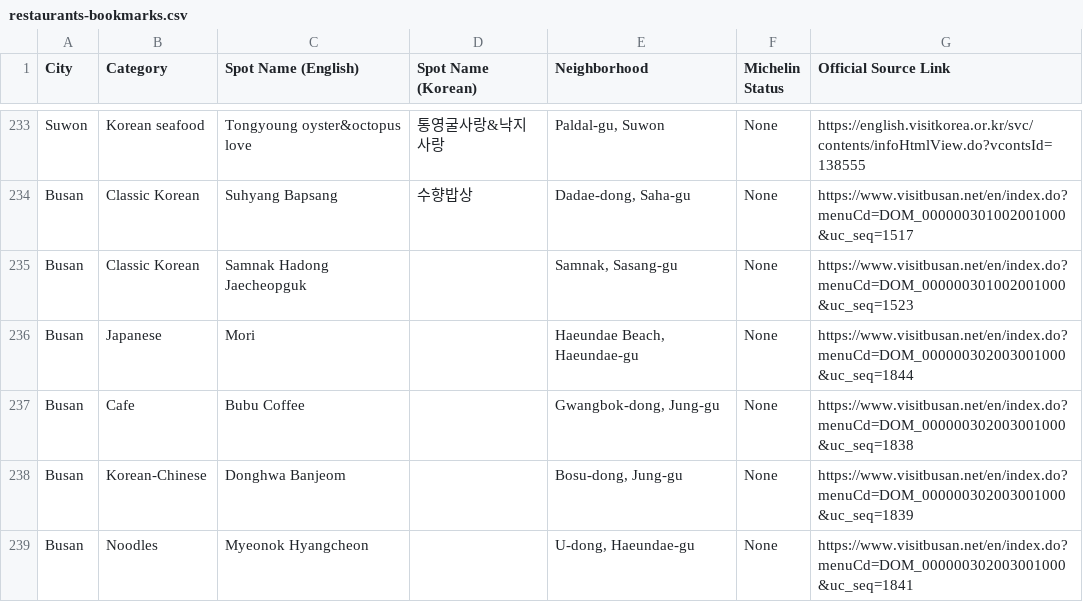
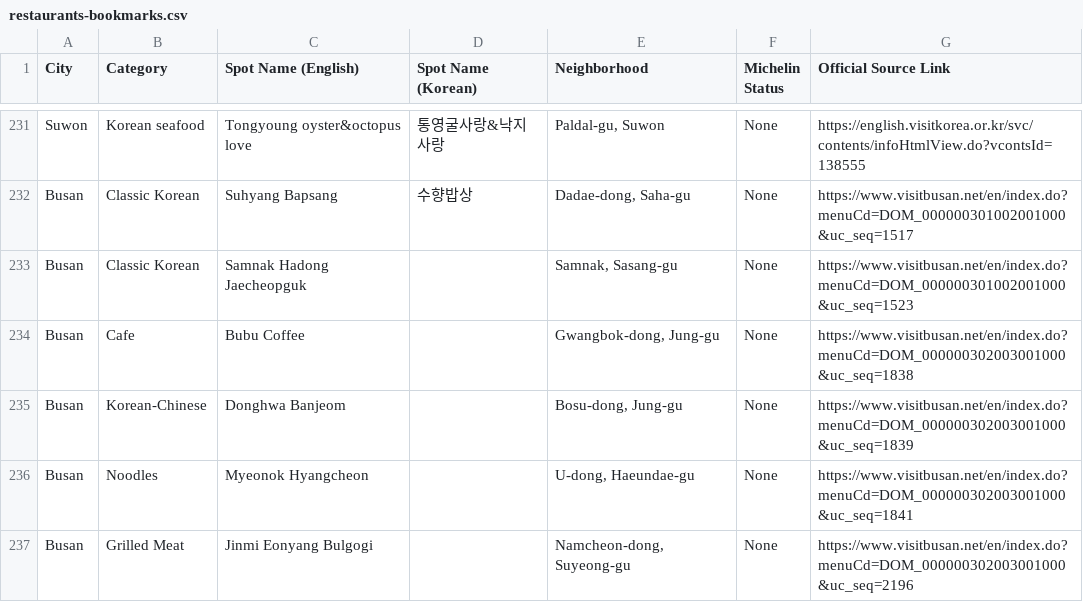
Before and after one commit to karagemop466-tech/Koreafood, a CSV file: restaurants-bookmarks.csv, drawn as a sheet; only a part is shown, gaps mark what is left out; the shorter side is filled out with more unchanged rows; removed rows and columns are numbered as before the commit, all else as after; the diff covers the shown part only; the diff names each change by its address in the sheet, - before the commit and + after, or states it on an @@ line.

Commit message:
Expansion passes 44-53: +21 added, 3 removed, roster 279 -> 297
Busan additions from Visit Busan's Blue Ribbon '100 Great Places to Eat in
Busan' index (pages 5-6); Seoul additions from Visit Seoul index pages 6-7.
Every address and hours field read in-session off the official page.

The index also acts as a SECOND official source for entries already held, and
contradicts three of them on hours. Mori (19:00-23:00 vs 18:00-24:00), LAB XXIV
by Kumuda (lunch 11:30 vs 12:00) and Halmae Gukbap (close 19:00 vs 20:00) are
REMOVED under the guide's own conflict rule, matching the precedent set by
Shinbalwon, and listed with both figures in busan.md's removals table. Halmae
Gukbap had only been flagged last round; that inconsistency is corrected.

Also rejected Lee Jae-mo Pizza (index prints no hours). Suwon re-attempted a
fifth time via Haenggung-dong/Haengnidan-gil and remains source-limited at 14.

Co-authored-by: arena-agent <297053741+arena-agent@users.noreply.github.com>

```diff
--- a/restaurants-bookmarks.csv
+++ b/restaurants-bookmarks.csv
-row 236: Busan | Japanese | Mori |  | Haeundae Beach, Haeundae-gu | None | https://www.visitbusan.net/en/index.do?menuCd=DOM_000000302003001000&uc_seq=1844
```
Also changed, not shown: 21 added rows and 2 removed rows elsewhere in this file, 8 other files.
